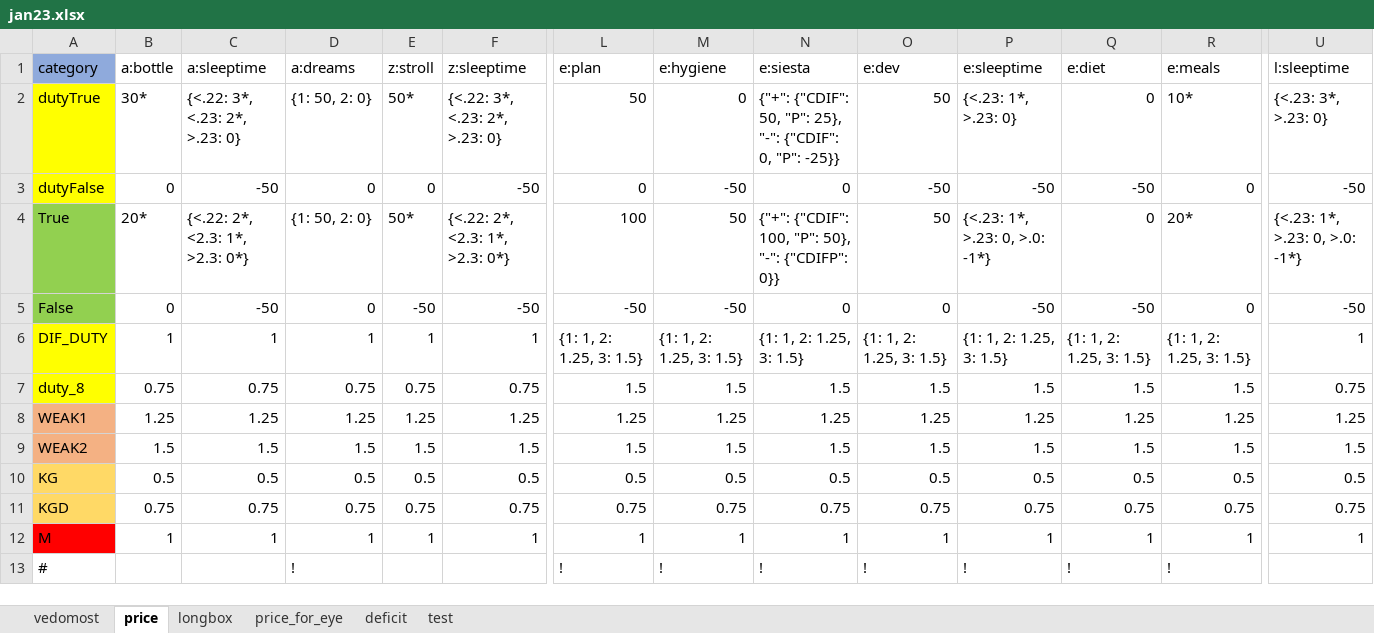
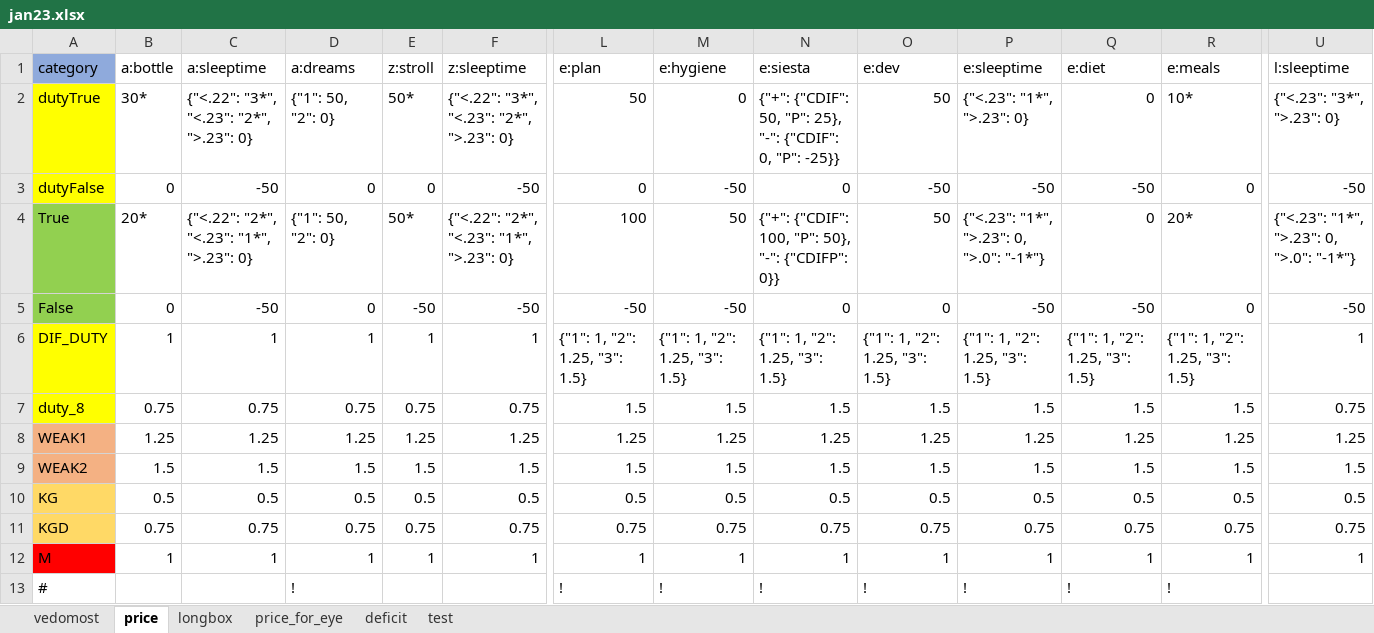
Before and after one commit to EgorVjalkov/study_to_live, an Excel workbook: months/jan23/jan23.xlsx, sheet price, drawn as a sheet; only a part is shown, gaps mark what is left out; values as stored, in another font and other column widths than the file's, no borders; the diff names each change by its address in the sheet, - before the commit and + after, or states it on an @@ line.

```diff
--- a/months/jan23/jan23.xlsx (sheet price)
+++ b/months/jan23/jan23.xlsx (sheet price)
-C2 (a:sleeptime): {<.22: 3*, <.23: 2*, >.23: 0}
+C2 (a:sleeptime): {"<.22": "3*", "<.23": "2*", ">.23": 0}
-D2 (a:dreams): {1: 50, 2: 0}
+D2 (a:dreams): {"1": 50, "2": 0}
-F2 (z:sleeptime): {<.22: 3*, <.23: 2*, >.23: 0}
+F2 (z:sleeptime): {"<.22": "3*", "<.23": "2*", ">.23": 0}
-P2 (e:sleeptime): {<.23: 1*, >.23: 0}
+P2 (e:sleeptime): {"<.23": "1*", ">.23": 0}
-U2 (l:sleeptime): {<.23: 3*, >.23: 0}
+U2 (l:sleeptime): {"<.23": "3*", ">.23": 0}
-C4 (a:sleeptime): {<.22: 2*, <2.3: 1*, >2.3: 0*}
+C4 (a:sleeptime): {"<.22": "2*", "<.23": "1*", ">.23": 0}
-D4 (a:dreams): {1: 50, 2: 0}
+D4 (a:dreams): {"1": 50, "2": 0}
-F4 (z:sleeptime): {<.22: 2*, <2.3: 1*, >2.3: 0*}
+F4 (z:sleeptime): {"<.22": "2*", "<.23": "1*", ">.23": 0}
-P4 (e:sleeptime): {<.23: 1*, >.23: 0, >.0: -1*}
+P4 (e:sleeptime): {"<.23": "1*", ">.23": 0, ">.0": "-1*"}
-U4 (l:sleeptime): {<.23: 1*, >.23: 0, >.0: -1*}
+U4 (l:sleeptime): {"<.23": "1*", ">.23": 0, ">.0": "-1*"}
-L6 (e:plan): {1: 1, 2: 1.25, 3: 1.5}
+L6 (e:plan): {"1": 1, "2": 1.25, "3": 1.5}
-M6 (e:hygiene): {1: 1, 2: 1.25, 3: 1.5}
+M6 (e:hygiene): {"1": 1, "2": 1.25, "3": 1.5}
-N6 (e:siesta): {1: 1, 2: 1.25, 3: 1.5}
+N6 (e:siesta): {"1": 1, "2": 1.25, "3": 1.5}
-O6 (e:dev): {1: 1, 2: 1.25, 3: 1.5}
+O6 (e:dev): {"1": 1, "2": 1.25, "3": 1.5}
-P6 (e:sleeptime): {1: 1, 2: 1.25, 3: 1.5}
+P6 (e:sleeptime): {"1": 1, "2": 1.25, "3": 1.5}
-Q6 (e:diet): {1: 1, 2: 1.25, 3: 1.5}
+Q6 (e:diet): {"1": 1, "2": 1.25, "3": 1.5}
-R6 (e:meals): {1: 1, 2: 1.25, 3: 1.5}
+R6 (e:meals): {"1": 1, "2": 1.25, "3": 1.5}
```
Also changed, not shown: months/jan23/jan23_results.xlsx, 2 other files.
